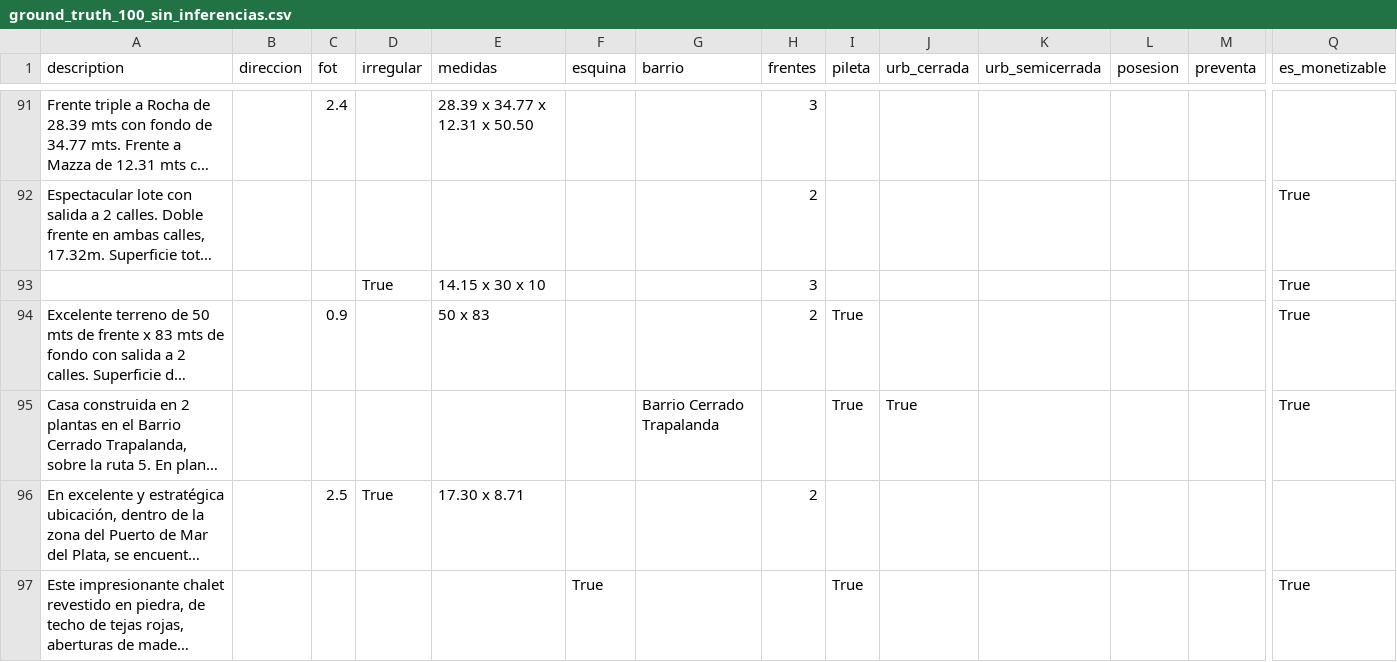
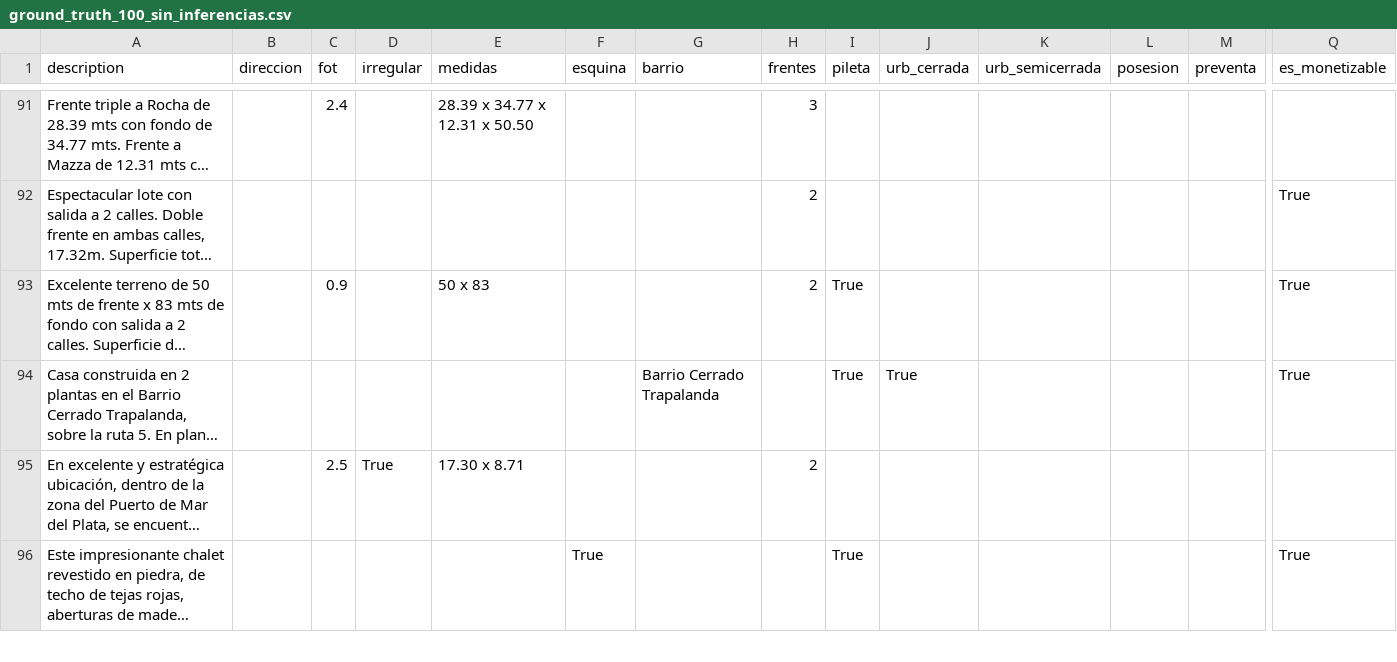
Before and after one commit to cientopolis/OVS-extractor-idis, a CSV file: input/ground_truth_100_sin_inferencias.csv, drawn as a sheet; only a part is shown, gaps mark what is left out; long unchanged cells end in …; rows hold the shown columns only; the diff covers the shown part only; the diff names each change by its address in the sheet, - before the commit and + after, or states it on an @@ line.

Commit message:
modfico db columnas preventa y ademoler

```diff
--- a/input/ground_truth_100_sin_inferencias.csv
+++ b/input/ground_truth_100_sin_inferencias.csv
-row 93:  |  |  | True | 14.15 x 30 x 10 |  |  | 3 |  |  |  |  |  | True
```
Also changed, not shown: 1 removed row and 5 edited cells elsewhere in this file, output/rbm.csv, 1 other file.
